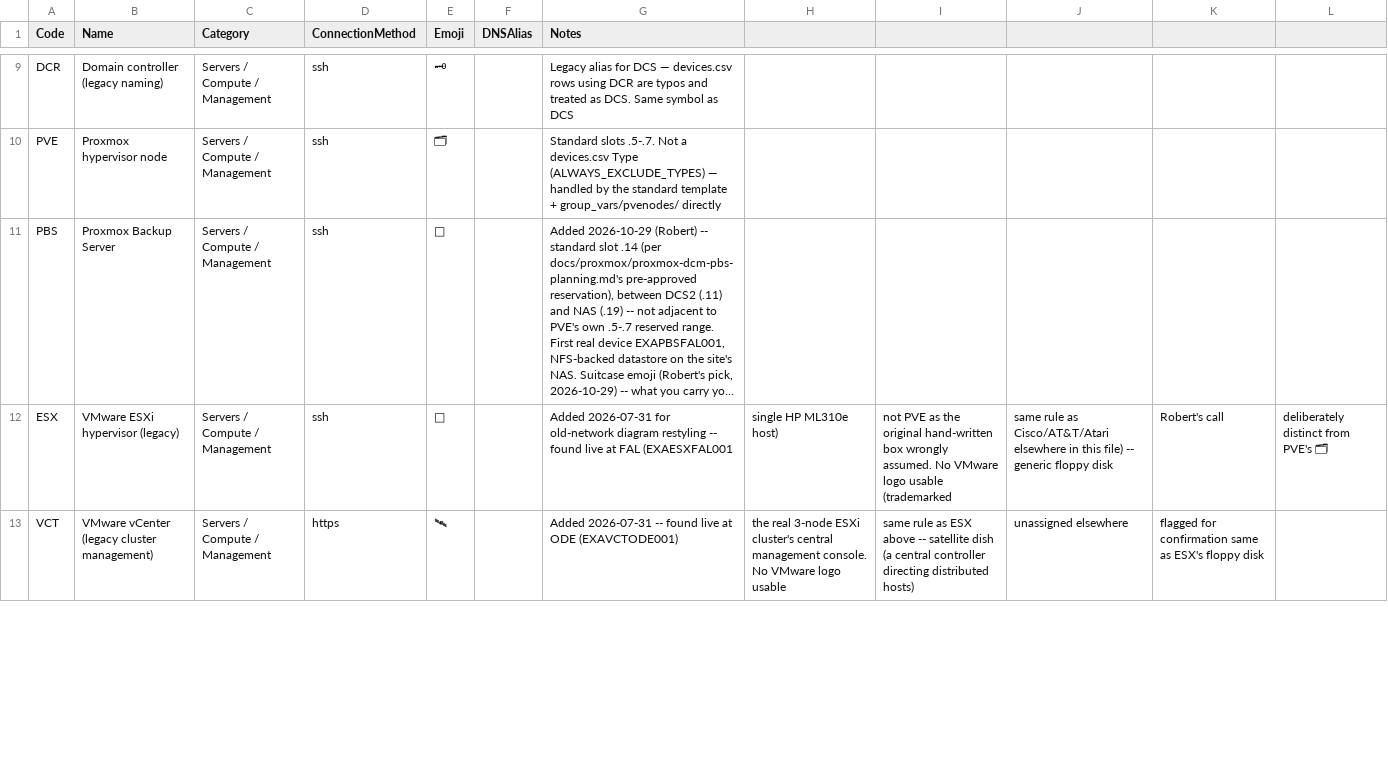
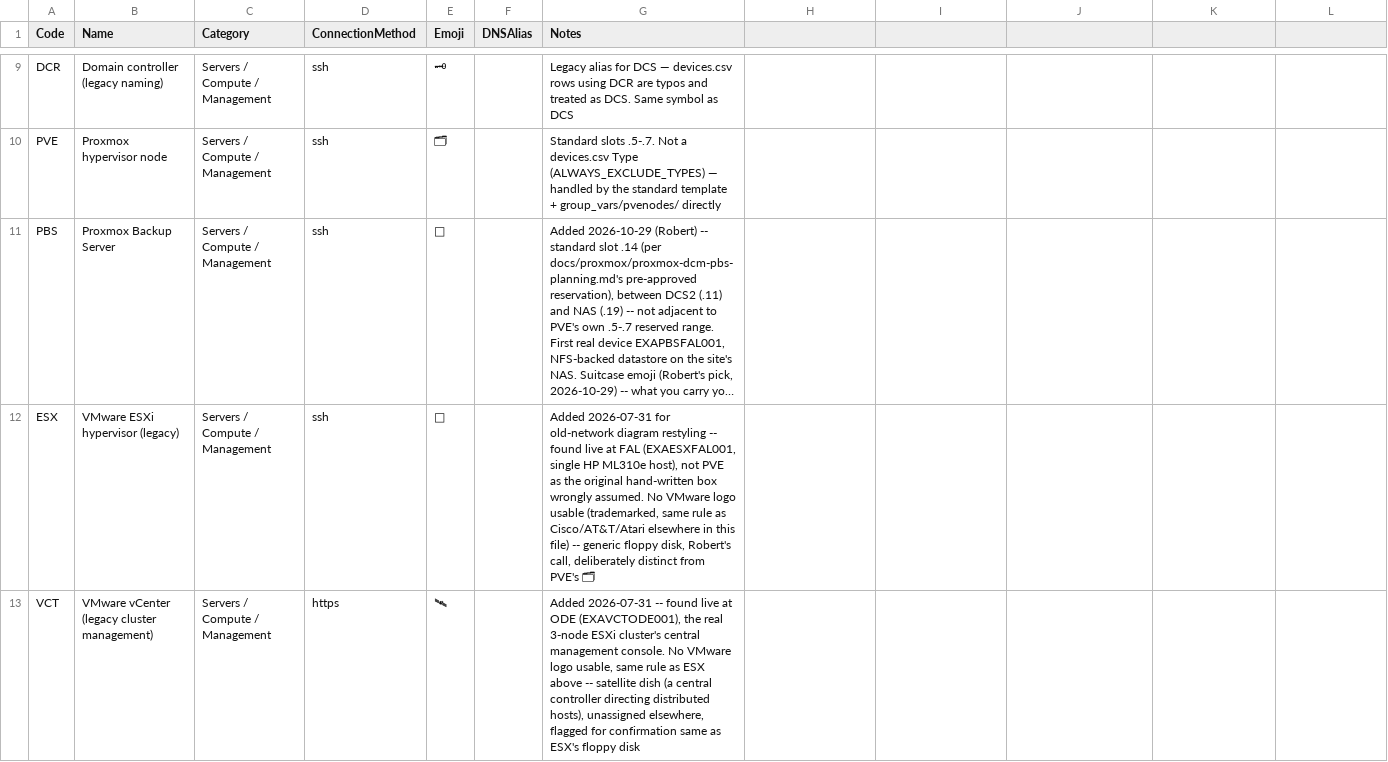
Before and after one commit to knightmare2600/example_music_infra, a CSV file: benarbejde/role_codes.csv, drawn as a sheet; only a part is shown, gaps mark what is left out; long unchanged cells end in …; the diff covers the shown part only; the diff names each change by its address in the sheet, - before the commit and + after, or states it on an @@ line.

```diff
--- a/benarbejde/role_codes.csv
+++ b/benarbejde/role_codes.csv
-G12 (Notes): …at FAL (EXAESXFAL001
+G12 (Notes): …at FAL (EXAESXFAL001, single HP ML310e host), not PVE as the original hand-written box wrongly assumed. No VMware logo usable (trademarked, same rule as Cisco/AT&T/Atari elsewhere in this file) -- generic floppy disk, Robert's call, deliberately distinct from PVE's 🗂
-H12: single HP ML310e host)
+H12: (empty)
-I12: not PVE as the original hand-written box wrongly assumed. No VMware logo usable (trademarked
+I12: (empty)
-J12: same rule as Cisco/AT&T/Atari elsewhere in this file) -- generic floppy disk
+J12: (empty)
-K12: Robert's call
+K12: (empty)
-L12: deliberately distinct from PVE's 🗂
+L12: (empty)
-G13 (Notes): …at ODE (EXAVCTODE001)
+G13 (Notes): …at ODE (EXAVCTODE001), the real 3-node ESXi cluster's central management console. No VMware logo usable, same rule as ESX above -- satellite dish (a central controller directing distributed hosts), unassigned elsewhere, flagged for confirmation same as ESX's floppy disk
-H13: the real 3-node ESXi cluster's central management console. No VMware logo usable
+H13: (empty)
-I13: same rule as ESX above -- satellite dish (a central controller directing distributed hosts)
+I13: (empty)
-J13: unassigned elsewhere
+J13: (empty)
-K13: flagged for confirmation same as ESX's floppy disk
+K13: (empty)
```
Also changed, not shown: 5 edited cells elsewhere in this file, bootstrap/web/proxmox/role_codes.csv.
